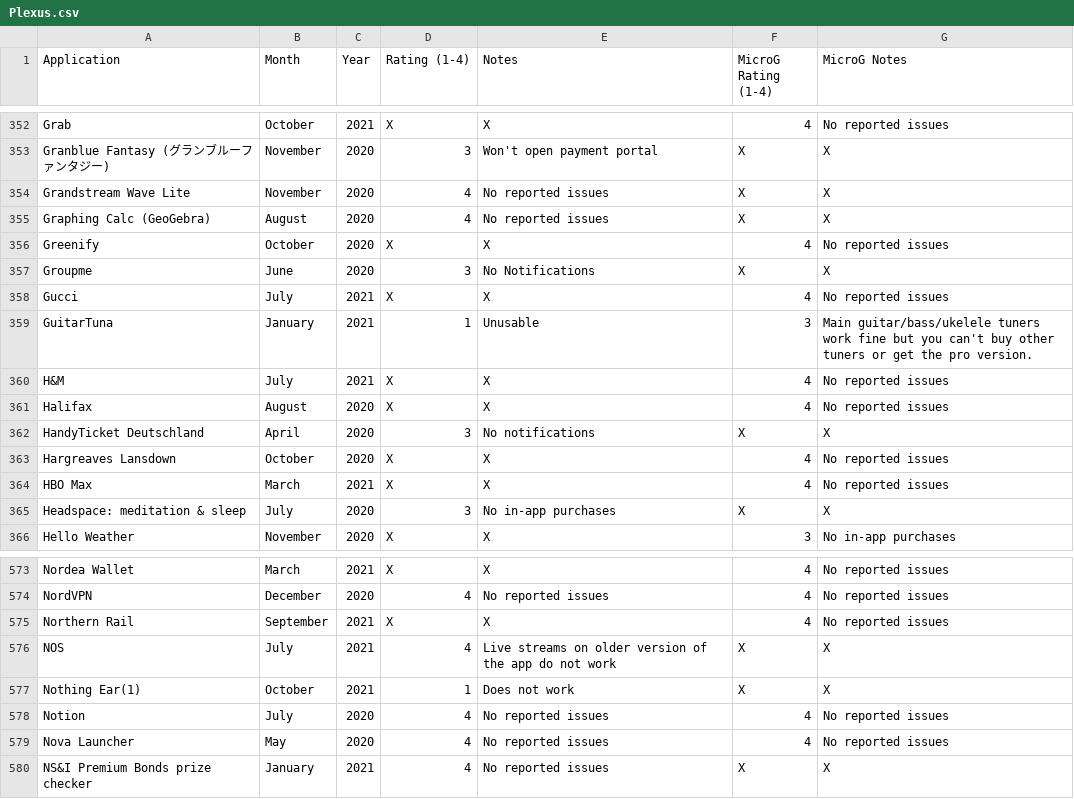
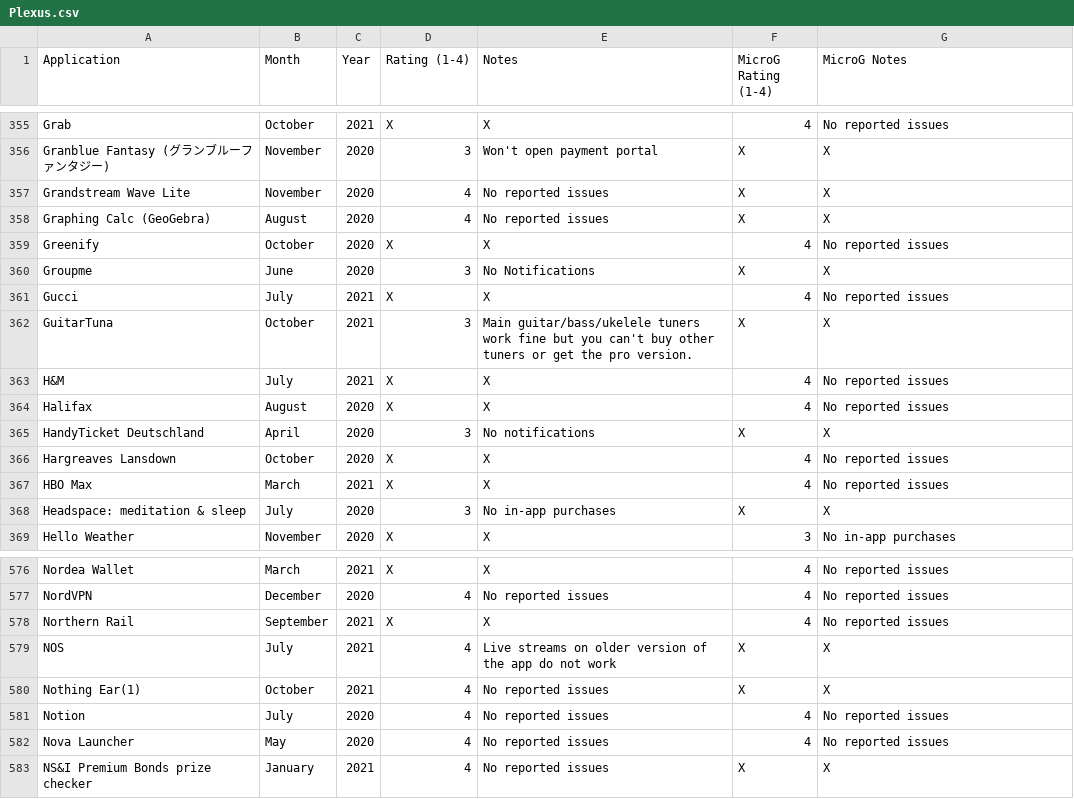
Before and after one commit to techlore/plexus, a CSV file: src/data/Plexus.csv, drawn as a sheet; only a part is shown, gaps mark what is left out; the diff covers the shown part only.

```diff
--- a/src/data/Plexus.csv
+++ b/src/data/Plexus.csv
@@ -358,3 +361,3 @@ Groupme,June,2020,3,No Notifications,X,X
 Gucci,July,2021,X,X,4,No reported issues
-GuitarTuna,January,2021,1,Unusable,3,"Main guitar/bass/ukelele tuners work fine but you can't buy other tuners or get the pro version."
+GuitarTuna,October,2021,3,"Main guitar/bass/ukelele tuners work fine but you can't buy other tuners or get the pro version.",X,X
 H&M,July,2021,X,X,4,No reported issues
@@ -576,3 +579,3 @@ Northern Rail,September,2021,X,X,4,No reported issues
 NOS,July,2021,4,Live streams on older version of the app do not work,X,X
-Nothing Ear(1),October,2021,1,Does not work,X,X
+Nothing Ear(1),October,2021,4,No reported issues,X,X
 Notion,July,2020,4,No reported issues,4,No reported issues
```
Also changed, not shown: 5 added rows elsewhere in this file.
